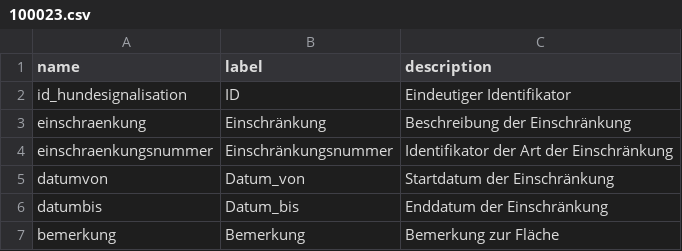
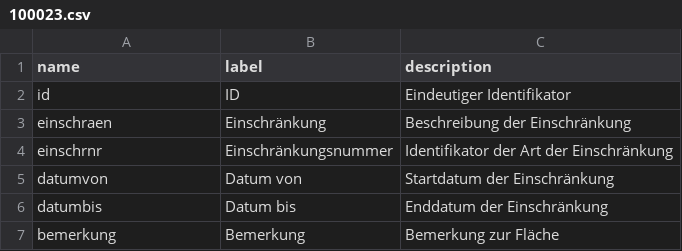
Before and after one commit to opendatabs/data-processing, a CSV file: gva_geodatenshop/schema_files/100023.csv, drawn as a sheet.

Commit message:
Update 100023.csv

```diff
--- a/gva_geodatenshop/schema_files/100023.csv
+++ b/gva_geodatenshop/schema_files/100023.csv
@@ -1,7 +1,7 @@
 name;label;description
-id_hundesignalisation;ID;Eindeutiger Identifikator
-einschraenkung;Einschränkung;Beschreibung der Einschränkung
-einschraenkungsnummer;Einschränkungsnummer;Identifikator der Art der Einschränkung
-datumvon;Datum_von;Startdatum der Einschränkung
-datumbis;Datum_bis;Enddatum der Einschränkung
+id;ID;Eindeutiger Identifikator
+einschraen;Einschränkung;Beschreibung der Einschränkung
+einschrnr;Einschränkungsnummer;Identifikator der Art der Einschränkung
+datumvon;Datum von;Startdatum der Einschränkung
+datumbis;Datum bis;Enddatum der Einschränkung
 bemerkung;Bemerkung;Bemerkung zur Fläche
```
